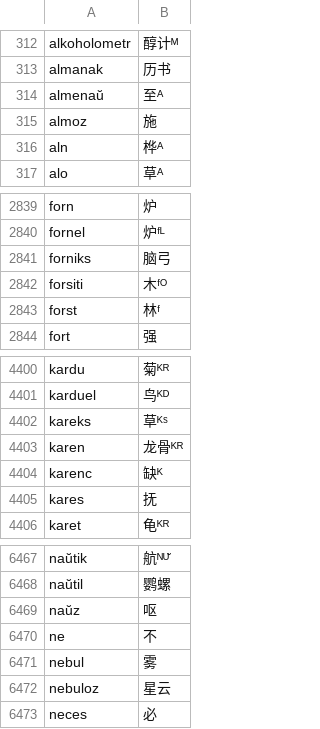
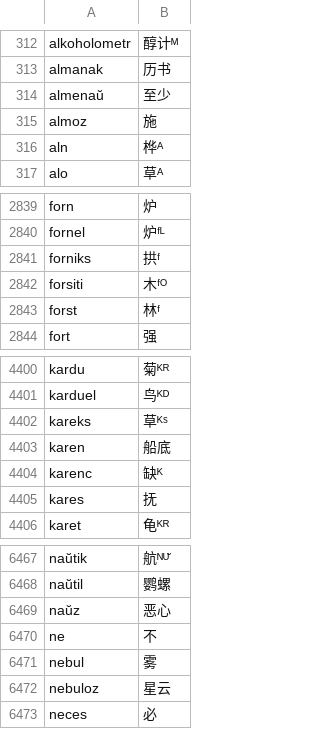
Before and after one commit to montainternoadorihistorion/esperanto-radiko-cjk-annotator-revision-20261017, a CSV file: Esperanto-Kanji-Ruby-KO/app_data/世界语词根-汉字对应列表_参照2新割当_7791.csv, drawn as a sheet; only a part is shown, gaps mark what is left out.

```diff
--- a/Esperanto-Kanji-Ruby-KO/app_data/世界语词根-汉字对应列表_参照2新割当_7791.csv
+++ b/Esperanto-Kanji-Ruby-KO/app_data/世界语词根-汉字对应列表_参照2新割当_7791.csv
@@ -313,3 +313,3 @@ alkoholometr,醇计ᴹ
 almanak,历书
-almenaŭ,至ᴬ
+almenaŭ,至少
 almoz,施
@@ -2840,3 +2840,3 @@ forn,炉
 fornel,炉ᶠᴸ
-forniks,脑弓
+forniks,拱ᶠ
 forsiti,木ᶠᴼ
@@ -4402,3 +4402,3 @@ karduel,鸟ᴷᴰ
 kareks,草ᴷˢ
-karen,龙骨ᴷᴿ
+karen,船底
 karenc,缺ᴷ
@@ -6468,3 +6468,3 @@ naŭtik,航ᴺᵁ̆
 naŭtil,鹦螺
-naŭz,呕
+naŭz,恶心
 ne,不
```
Also changed, not shown: Esperanto-Kanji-Ruby-JA/app_data/世界语词根-汉字对应列表_参照2新割当_7791.csv, Esperanto-Kanji-Ruby-ZH/app_data/世界语词根-汉字对应列表_参照2新割当_7791.csv, 48 other files.
